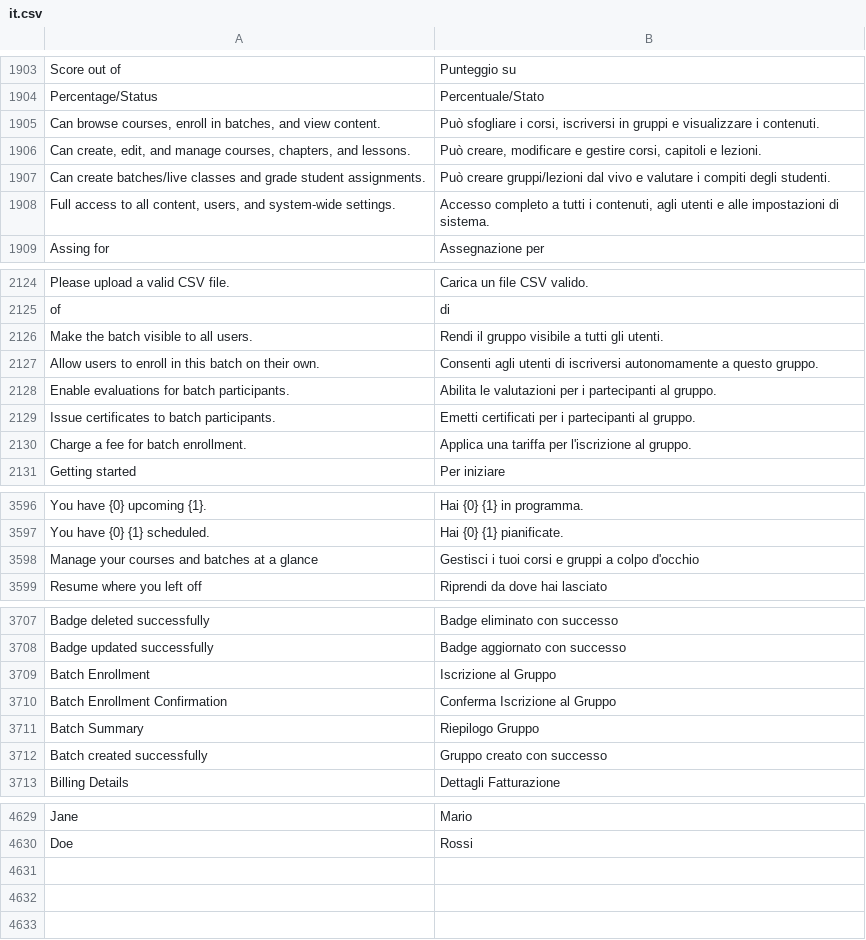
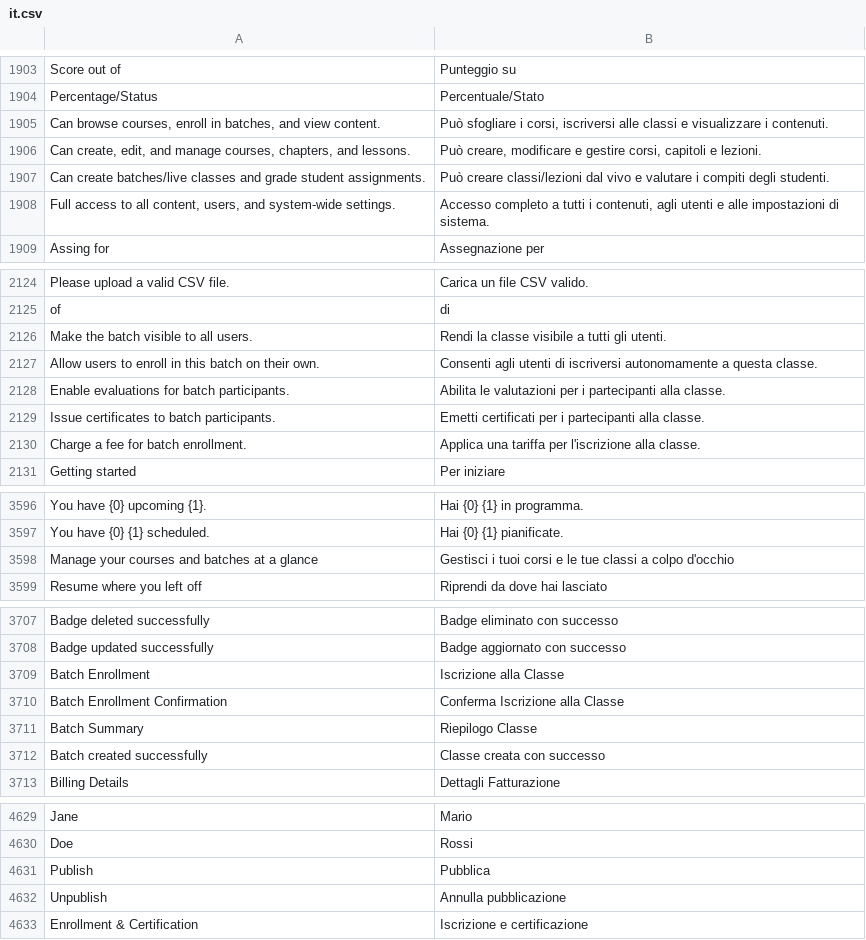
Before and after one commit to mrossi-os/lms, a CSV file: lms/translations/it.csv, drawn as a sheet; only a part is shown, gaps mark what is left out; the diff covers the shown part only; the diff names each change by its address in the sheet, - before the commit and + after, or states it on an @@ line.

Commit message:
fix translations

```diff
--- a/lms/translations/it.csv
+++ b/lms/translations/it.csv
-B1905: …corsi, iscriversi in gruppi e visualizzare…
+B1905: …corsi, iscriversi alle classi e visualizzare…
-B1907: Può creare gruppi/lezioni dal vivo…
+B1907: Può creare classi/lezioni dal vivo…
-B2126: Rendi il gruppo visibile a tutti gli utenti.
+B2126: Rendi la classe visibile a tutti gli utenti.
-B2127: …autonomamente a questo gruppo.
+B2127: …autonomamente a questa classe.
-B2128: …i partecipanti al gruppo.
+B2128: …i partecipanti alla classe.
-B2129: …i partecipanti al gruppo.
+B2129: …i partecipanti alla classe.
-B2130: …per l'iscrizione al gruppo.
+B2130: …per l'iscrizione alla classe.
-B3598: …corsi e gruppi a colpo…
+B3598: …corsi e le tue classi a colpo…
-B3709: Iscrizione al Gruppo
+B3709: Iscrizione alla Classe
-B3710: Conferma Iscrizione al Gruppo
+B3710: Conferma Iscrizione alla Classe
-B3711: Riepilogo Gruppo
+B3711: Riepilogo Classe
-B3712: Gruppo creato con successo
+B3712: Classe creata con successo
+row 4631: Publish | Pubblica
+row 4632: Unpublish | Annulla pubblicazione
+row 4633: Enrollment & Certification | Iscrizione e certificazione
```
Also changed, not shown: 20 edited cells elsewhere in this file.
